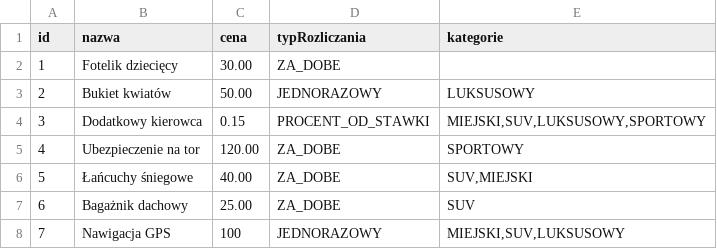
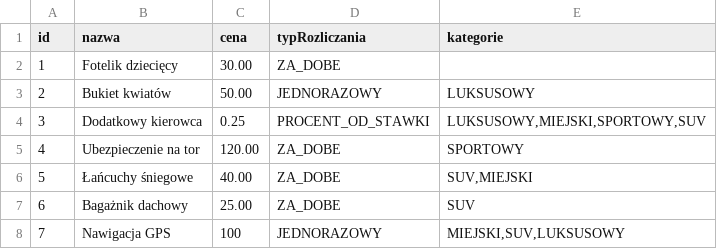
Before and after one commit to s24499/MAS-Car-Rental, a CSV file: main/resources/DB/dodatki.csv, drawn as a sheet.

```diff
--- a/main/resources/DB/dodatki.csv
+++ b/main/resources/DB/dodatki.csv
@@ -3,3 +3,3 @@ id;nazwa;cena;typRozliczania;kategorie
 2;Bukiet kwiatów;50.00;JEDNORAZOWY;LUKSUSOWY
-3;Dodatkowy kierowca;0.15;PROCENT_OD_STAWKI;MIEJSKI,SUV,LUKSUSOWY,SPORTOWY
+3;Dodatkowy kierowca;0.25;PROCENT_OD_STAWKI;LUKSUSOWY,MIEJSKI,SPORTOWY,SUV
 4;Ubezpieczenie na tor;120.00;ZA_DOBE;SPORTOWY
```
Also changed, not shown: 10 other files.
